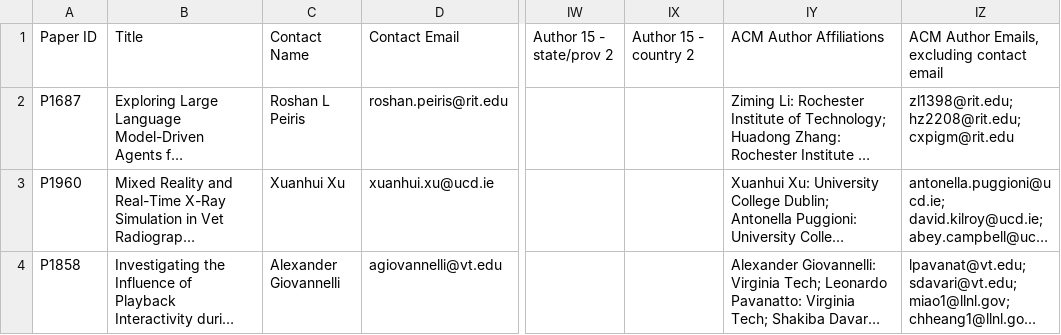
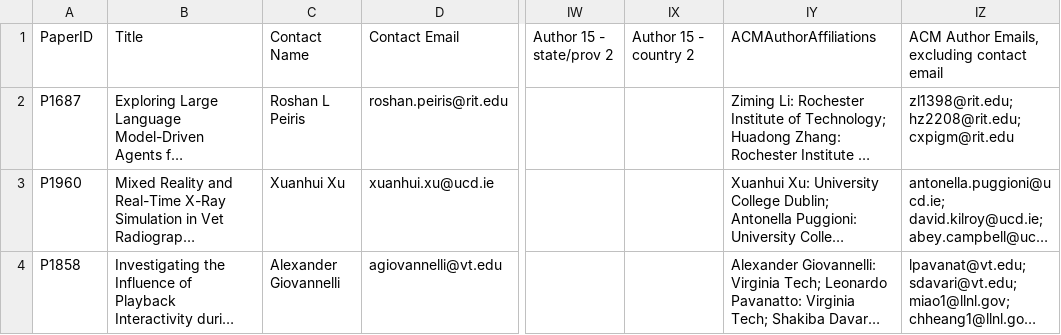
Before and after one commit to ieeevr/dev, a CSV file: _data/accepted-papers.csv, drawn as a sheet; only a part is shown, gaps mark what is left out; long unchanged cells end in …; the diff names each change by its address in the sheet, - before the commit and + after, or states it on an @@ line.

```diff
--- a/_data/accepted-papers.csv
+++ b/_data/accepted-papers.csv
-A1: Paper ID
+A1: PaperID
-IY1: ACM Author Affiliations
+IY1: ACMAuthorAffiliations
```
Also changed, not shown: 1 other file.
